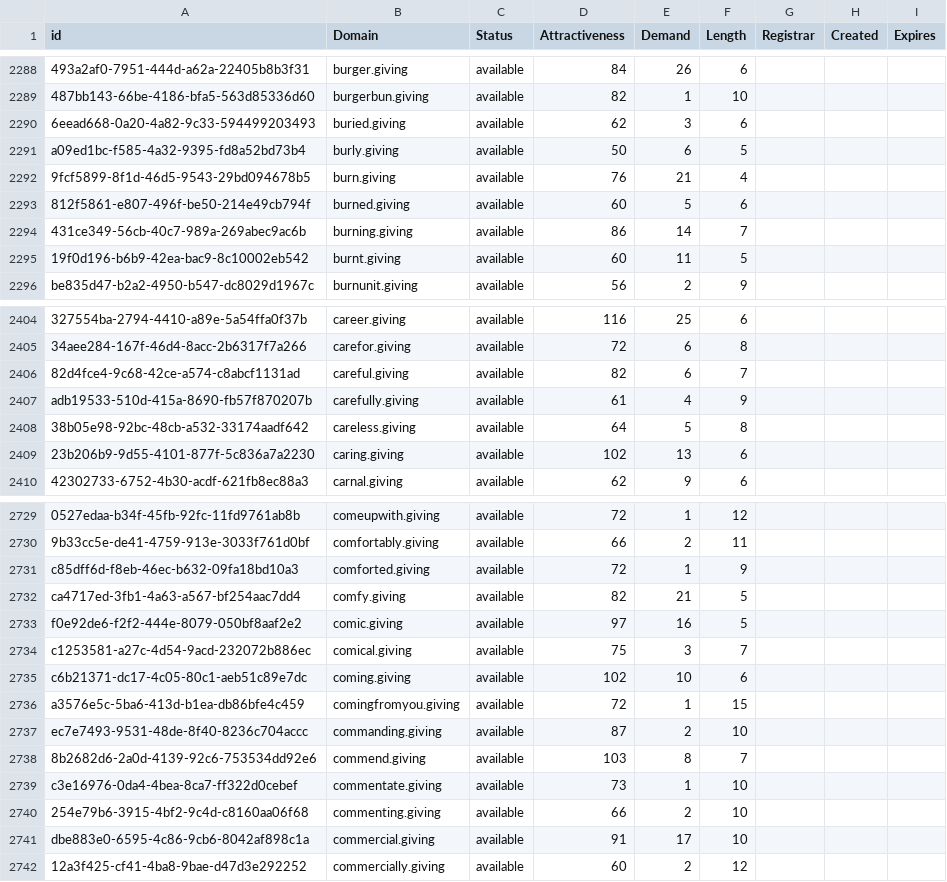
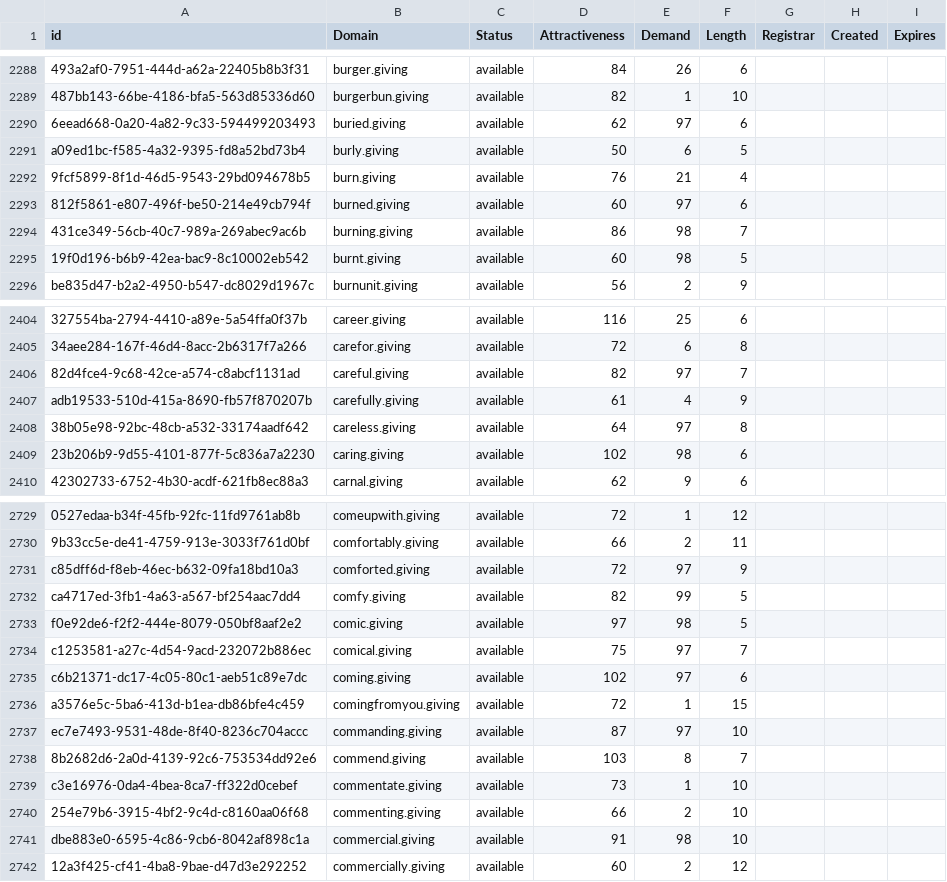
Before and after one commit to UniqueDomains/giving-oneword-domains, a CSV file: giving.csv, drawn as a sheet; only a part is shown, gaps mark what is left out; the diff covers the shown part only; the diff names each change by its address in the sheet, - before the commit and + after, or states it on an @@ line.

Commit message:
Domains update

```diff
--- a/giving.csv
+++ b/giving.csv
-E2290 (Demand): 3
+E2290 (Demand): 97
-E2293 (Demand): 5
+E2293 (Demand): 97
-E2294 (Demand): 14
+E2294 (Demand): 98
-E2295 (Demand): 11
+E2295 (Demand): 98
-E2406 (Demand): 6
+E2406 (Demand): 97
-E2408 (Demand): 5
+E2408 (Demand): 97
-E2409 (Demand): 13
+E2409 (Demand): 98
-E2731 (Demand): 1
+E2731 (Demand): 97
-E2732 (Demand): 21
+E2732 (Demand): 99
-E2733 (Demand): 16
+E2733 (Demand): 98
-E2734 (Demand): 3
+E2734 (Demand): 97
-E2735 (Demand): 10
+E2735 (Demand): 97
-E2737 (Demand): 2
+E2737 (Demand): 97
-E2741 (Demand): 17
+E2741 (Demand): 98
```
Also changed, not shown: 84 edited cells elsewhere in this file, 2 other files.
